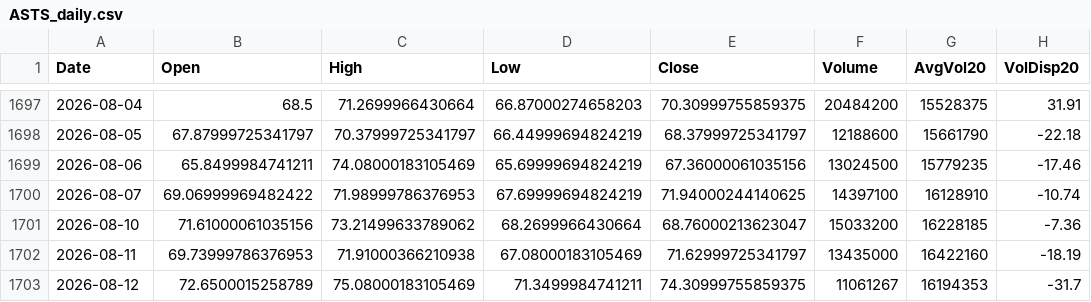
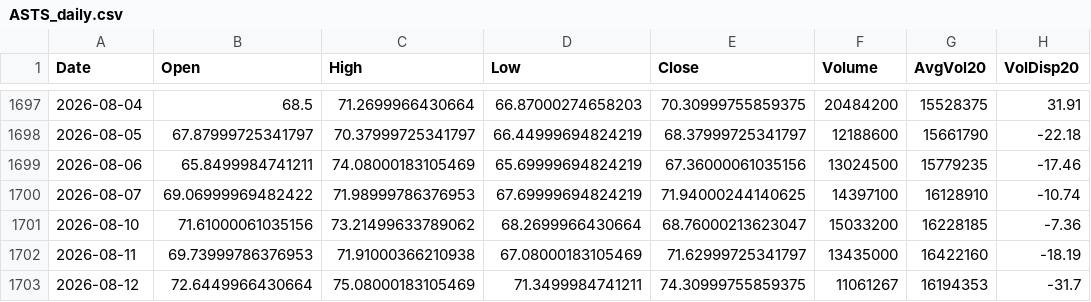
Before and after one commit to Junwoo-Genius/market-snapshot, a CSV file: public/csv/ASTS_daily.csv, drawn as a sheet; only a part is shown, gaps mark what is left out; the diff names each change by its address in the sheet, - before the commit and + after, or states it on an @@ line.

```diff
--- a/public/csv/ASTS_daily.csv
+++ b/public/csv/ASTS_daily.csv
-B1703 (Open): 72.6500015258789
+B1703 (Open): 72.6449966430664
```
Also changed, not shown: public/csv/META_daily.csv, public/csv/PLTR_daily.csv, 14 other files.
